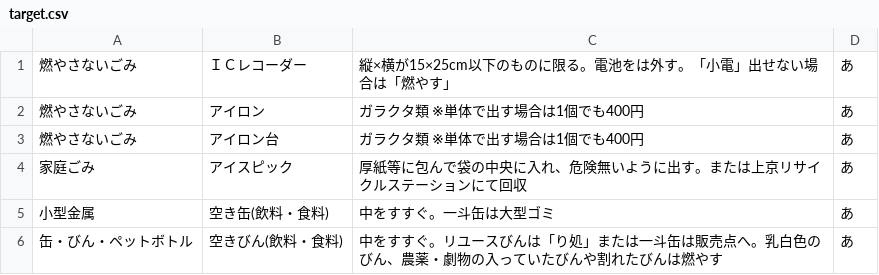
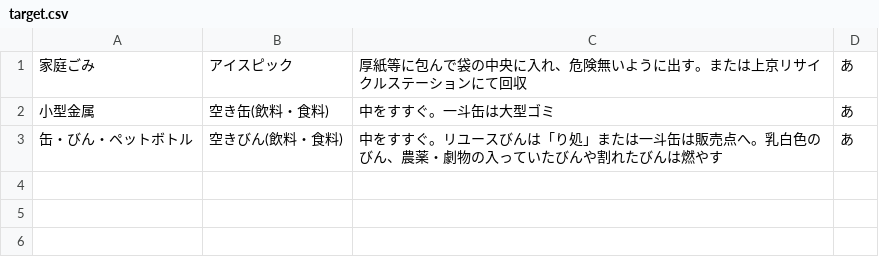
Before and after one commit to ofuku3f/5374osaka.github.com, a CSV file: data/target.csv, drawn as a sheet.

Commit message:
Update target.csv

```diff
--- a/data/target.csv
+++ b/data/target.csv
@@ -1,4 +1 @@
-燃やさないごみ,ＩＣレコーダー,縦×横が15×25cm以下のものに限る。電池をは外す。「小電」出せない場合は「燃やす」,あ
-燃やさないごみ,アイロン,ガラクタ類 ※単体で出す場合は1個でも400円,あ
-燃やさないごみ,アイロン台,ガラクタ類 ※単体で出す場合は1個でも400円,あ
 家庭ごみ,アイスピック,厚紙等に包んで袋の中央に入れ、危険無いように出す。または上京リサイクルステーションにて回収,あ
```
